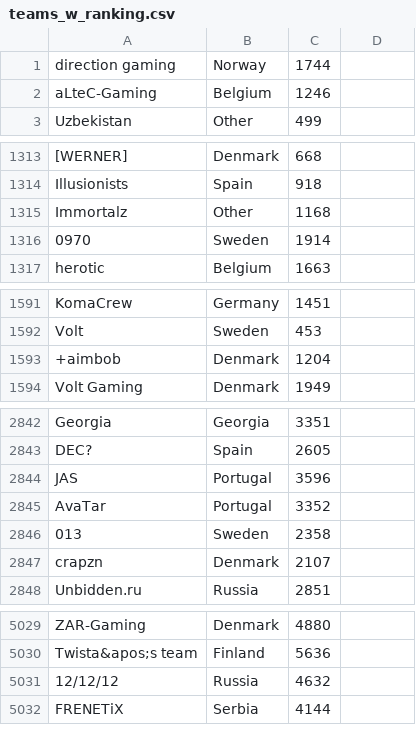
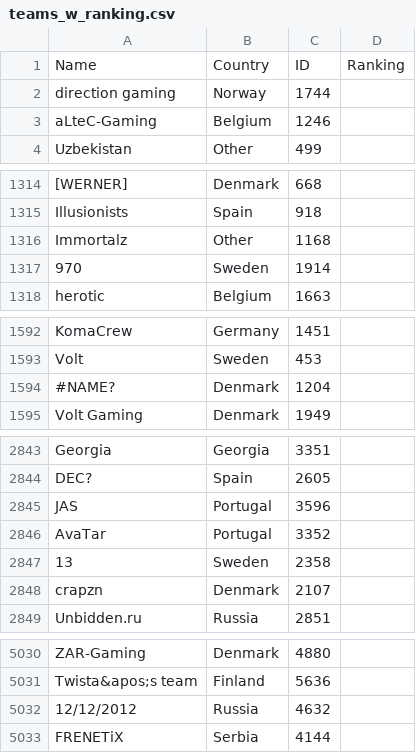
Before and after one commit to Liam-F/HLTV-Scraper, a CSV file: csv/teams_w_ranking.csv, drawn as a sheet; only a part is shown, gaps mark what is left out; the diff covers the shown part only.

Commit message:
newnew

```diff
--- a/csv/teams_w_ranking.csv
+++ b/csv/teams_w_ranking.csv
@@ -1 +1,2 @@
+Name,Country,ID,Ranking
 direction gaming ,Norway,1744,
@@ -1315,3 +1316,3 @@ Illusionists,Spain,918,
 Immortalz,Other,1168,
-0970,Sweden,1914,
+970,Sweden,1914,
 herotic,Belgium,1663,
@@ -1592,3 +1593,3 @@ KomaCrew,Germany,1451,
 Volt,Sweden,453,
-+aimbob,Denmark,1204,
+#NAME?,Denmark,1204,
 Volt Gaming,Denmark,1949,
@@ -2845,3 +2846,3 @@ JAS,Portugal,3596,
 AvaTar,Portugal,3352,
-013,Sweden,2358,
+13,Sweden,2358,
 crapzn,Denmark,2107,
@@ -5030,3 +5031,3 @@ ZAR-Gaming,Denmark,4880,
 Twista&apos;s team,Finland,5636,
-12/12/12,Russia,4632,
+12/12/2012,Russia,4632,
 FRENETiX,Serbia,4144,
```
Also changed, not shown: 2 edited cells elsewhere in this file.
